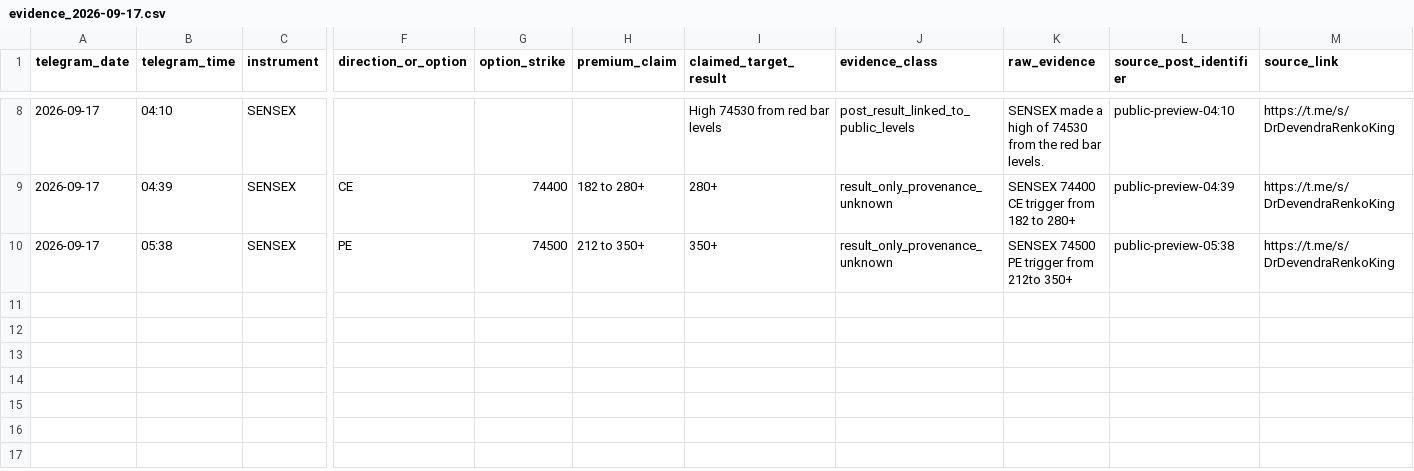
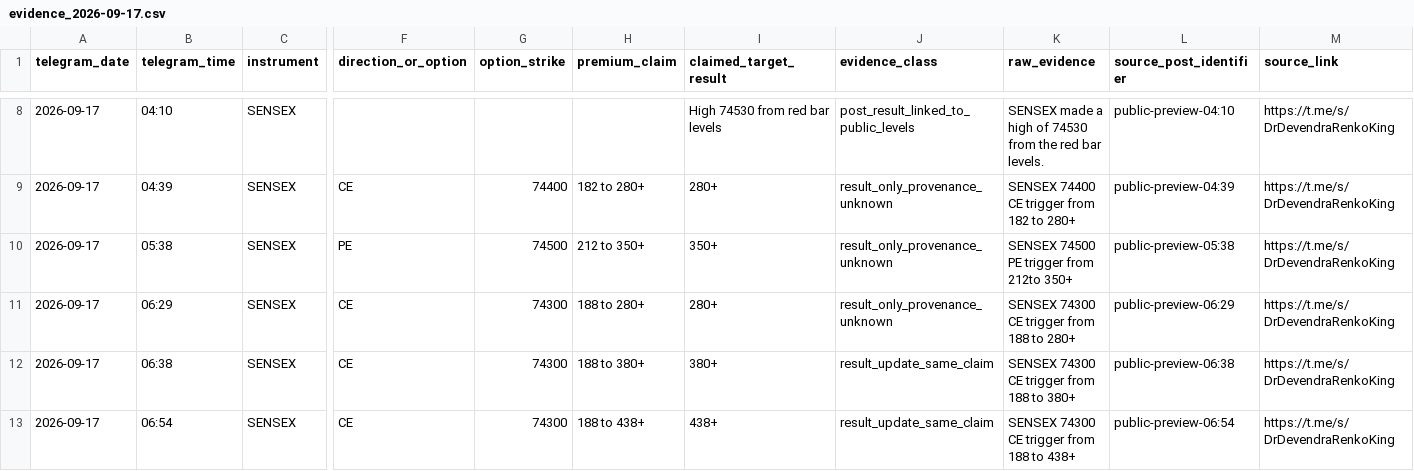
Before and after one commit to sandipangadi/DefineEdge-2.0, a CSV file: research/redbar/telegram/evidence_2026-09-17.csv, drawn as a sheet; only a part is shown, gaps mark what is left out; rows hold the shown columns only; the diff names each change by its address in the sheet, - before the commit and + after, or states it on an @@ line.

Commit message:
Append new Sep 17 Red Bar Telegram result evidence

```diff
--- a/research/redbar/telegram/evidence_2026-09-17.csv
+++ b/research/redbar/telegram/evidence_2026-09-17.csv
+row 11: 2026-09-17 | 06:29 | SENSEX | CE | 74300 | 188 to 280+ | 280+ | result_only_provenance_unknown | SENSEX 74300 CE trigger from 188 to 280+ | public-preview-06:29 | https://t.me/s/DrDevendraRenkoKing
+row 12: 2026-09-17 | 06:38 | SENSEX | CE | 74300 | 188 to 380+ | 380+ | result_update_same_claim | SENSEX 74300 CE trigger from 188 to 380+ | public-preview-06:38 | https://t.me/s/DrDevendraRenkoKing
+row 13: 2026-09-17 | 06:54 | SENSEX | CE | 74300 | 188 to 438+ | 438+ | result_update_same_claim | SENSEX 74300 CE trigger from 188 to 438+ | public-preview-06:54 | https://t.me/s/DrDevendraRenkoKing
```
